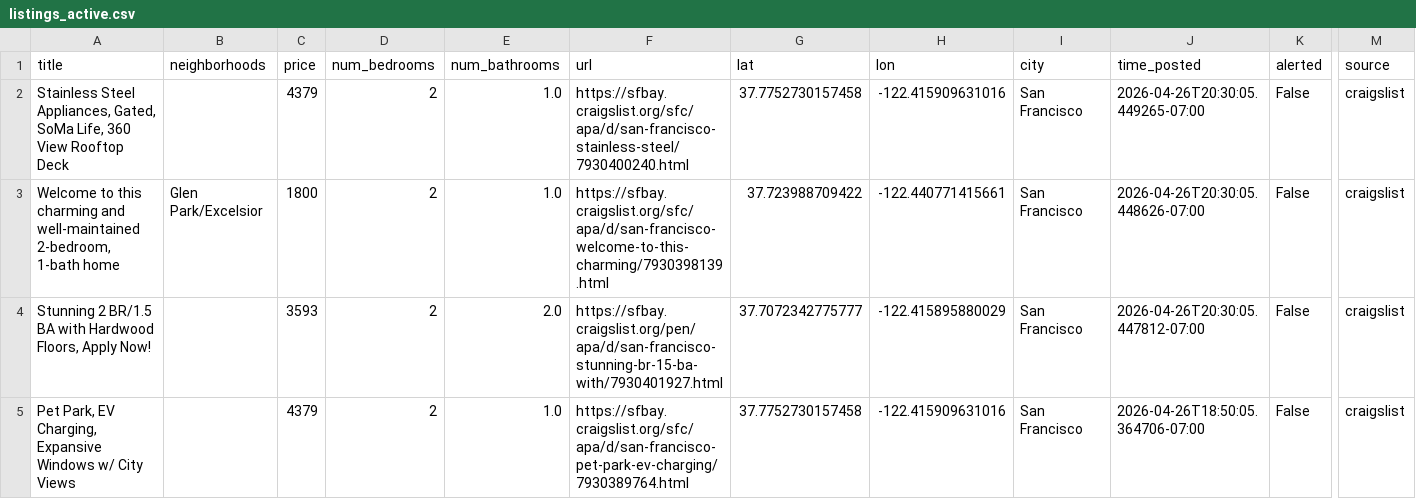
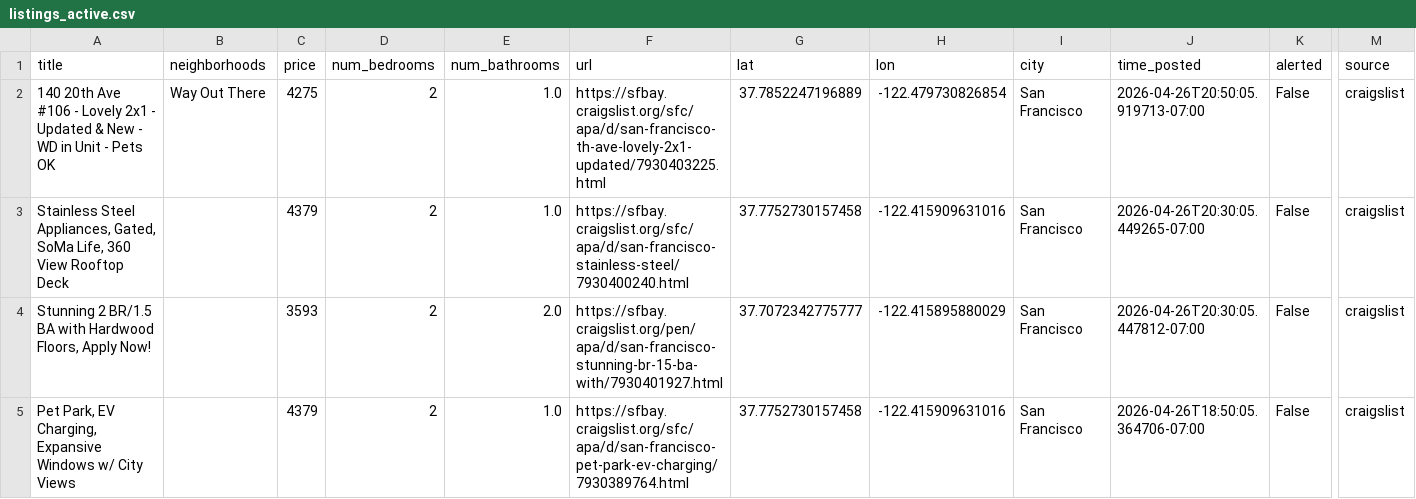
Before and after one commit to dHbdHbdHb/craigslist_alert, a CSV file: craigslist_data/listings_active.csv, drawn as a sheet; only a part is shown, gaps mark what is left out; removed rows and columns are numbered as before the commit, all else as after; rows hold the shown columns only; the diff names each change by its address in the sheet, - before the commit and + after, or states it on an @@ line.

Commit message:
Auto-update listings: 2026-04-26 20:52:06

```diff
--- a/craigslist_data/listings_active.csv
+++ b/craigslist_data/listings_active.csv
+row 2: 140 20th Ave #106 - Lovely 2x1 - Updated & New - WD in Unit - Pets OK | Way Out There | 4275 | 2 | 1.0 | https://sfbay.craigslist.org/sfc/apa/d/san-francisco-th-ave-lovely-2x1-updated/7930403225.html | 37.7852247196889 | -122.479730826854 | San Francisco | 2026-04-26T20:50:05.919713-07:00 | False | craigslist
-row 3: Welcome to this charming and well-maintained 2-bedroom, 1-bath home | Glen Park/Excelsior | 1800 | 2 | 1.0 | https://sfbay.craigslist.org/sfc/apa/d/san-francisco-welcome-to-this-charming/7930398139.html | 37.723988709422 | -122.440771415661 | San Francisco | 2026-04-26T20:30:05.448626-07:00 | False | craigslist
```
Also changed, not shown: 1 other file.
